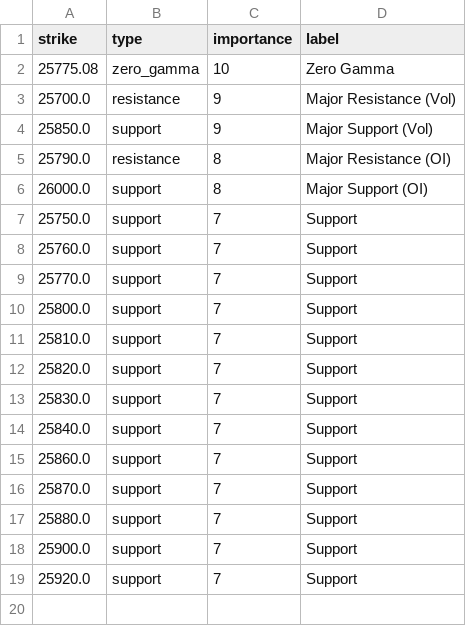
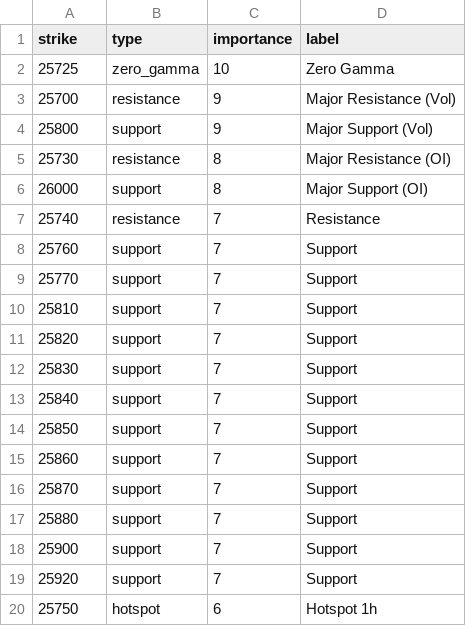
Before and after one commit to enzocosson/seed_enzocosson_gex, a CSV file: nq_gex_levels_metadata.csv, drawn as a sheet.

```diff
--- a/nq_gex_levels_metadata.csv
+++ b/nq_gex_levels_metadata.csv
@@ -1,19 +1,20 @@
 strike,type,importance,label
-25775.08,zero_gamma,10,Zero Gamma
-25700.0,resistance,9,Major Resistance (Vol)
-25850.0,support,9,Major Support (Vol)
-25790.0,resistance,8,Major Resistance (OI)
-26000.0,support,8,Major Support (OI)
-25750.0,support,7,Support
-25760.0,support,7,Support
-25770.0,support,7,Support
-25800.0,support,7,Support
-25810.0,support,7,Support
-25820.0,support,7,Support
-25830.0,support,7,Support
-25840.0,support,7,Support
-25860.0,support,7,Support
-25870.0,support,7,Support
-25880.0,support,7,Support
-25900.0,support,7,Support
-25920.0,support,7,Support
+25725,zero_gamma,10,Zero Gamma
+25700,resistance,9,Major Resistance (Vol)
+25800,support,9,Major Support (Vol)
+25730,resistance,8,Major Resistance (OI)
+26000,support,8,Major Support (OI)
+25740,resistance,7,Resistance
+25760,support,7,Support
+25770,support,7,Support
+25810,support,7,Support
+25820,support,7,Support
+25830,support,7,Support
+25840,support,7,Support
+25850,support,7,Support
+25860,support,7,Support
+25870,support,7,Support
+25880,support,7,Support
+25900,support,7,Support
+25920,support,7,Support
+25750,hotspot,6,Hotspot 1h
```
Also changed, not shown: es_gex_levels.csv, es_gex_levels_metadata.csv, 2 other files.
